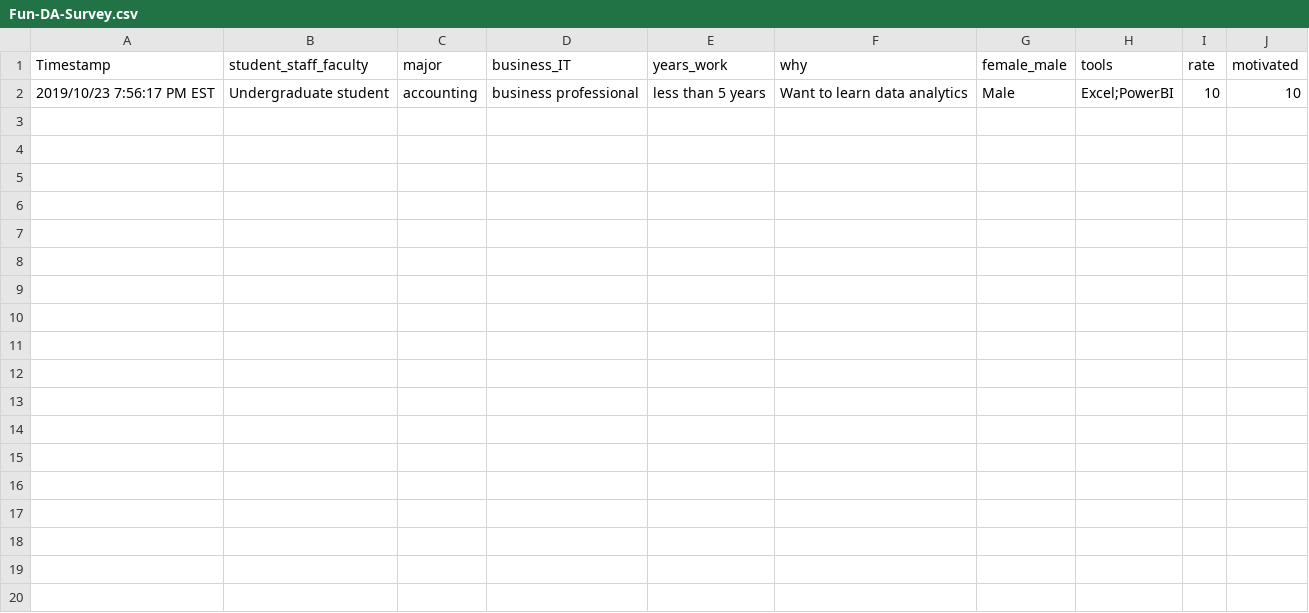
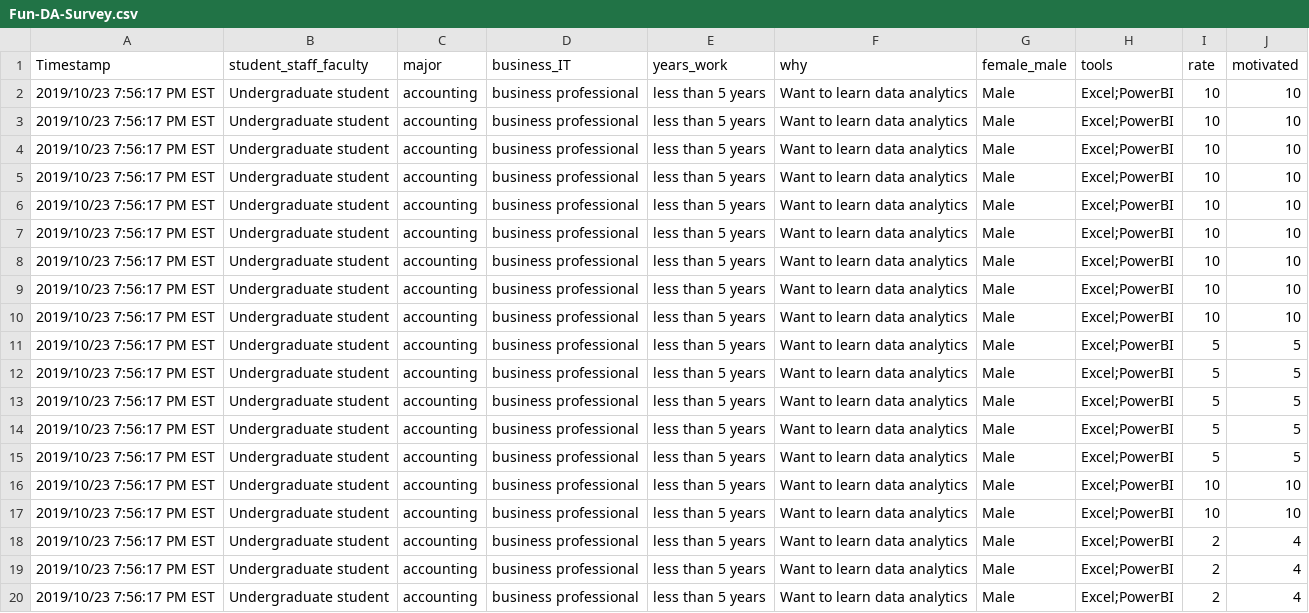
Before and after one commit to bonchae/data, a CSV file: Fun-DA-Survey.csv, drawn as a sheet; the diff names each change by its address in the sheet, - before the commit and + after, or states it on an @@ line.

Commit message:
Add files via upload

```diff
--- a/Fun-DA-Survey.csv
+++ b/Fun-DA-Survey.csv
+row 3: 2019/10/23 7:56:17 PM EST | Undergraduate student | accounting | business professional | less than 5 years | Want to learn data analytics | Male | Excel;PowerBI | 10 | 10
+row 4: 2019/10/23 7:56:17 PM EST | Undergraduate student | accounting | business professional | less than 5 years | Want to learn data analytics | Male | Excel;PowerBI | 10 | 10
+row 5: 2019/10/23 7:56:17 PM EST | Undergraduate student | accounting | business professional | less than 5 years | Want to learn data analytics | Male | Excel;PowerBI | 10 | 10
+row 6: 2019/10/23 7:56:17 PM EST | Undergraduate student | accounting | business professional | less than 5 years | Want to learn data analytics | Male | Excel;PowerBI | 10 | 10
+row 7: 2019/10/23 7:56:17 PM EST | Undergraduate student | accounting | business professional | less than 5 years | Want to learn data analytics | Male | Excel;PowerBI | 10 | 10
+row 8: 2019/10/23 7:56:17 PM EST | Undergraduate student | accounting | business professional | less than 5 years | Want to learn data analytics | Male | Excel;PowerBI | 10 | 10
+row 9: 2019/10/23 7:56:17 PM EST | Undergraduate student | accounting | business professional | less than 5 years | Want to learn data analytics | Male | Excel;PowerBI | 10 | 10
+row 10: 2019/10/23 7:56:17 PM EST | Undergraduate student | accounting | business professional | less than 5 years | Want to learn data analytics | Male | Excel;PowerBI | 10 | 10
+row 11: 2019/10/23 7:56:17 PM EST | Undergraduate student | accounting | business professional | less than 5 years | Want to learn data analytics | Male | Excel;PowerBI | 5 | 5
+row 12: 2019/10/23 7:56:17 PM EST | Undergraduate student | accounting | business professional | less than 5 years | Want to learn data analytics | Male | Excel;PowerBI | 5 | 5
+row 13: 2019/10/23 7:56:17 PM EST | Undergraduate student | accounting | business professional | less than 5 years | Want to learn data analytics | Male | Excel;PowerBI | 5 | 5
+row 14: 2019/10/23 7:56:17 PM EST | Undergraduate student | accounting | business professional | less than 5 years | Want to learn data analytics | Male | Excel;PowerBI | 5 | 5
+row 15: 2019/10/23 7:56:17 PM EST | Undergraduate student | accounting | business professional | less than 5 years | Want to learn data analytics | Male | Excel;PowerBI | 5 | 5
+row 16: 2019/10/23 7:56:17 PM EST | Undergraduate student | accounting | business professional | less than 5 years | Want to learn data analytics | Male | Excel;PowerBI | 10 | 10
+row 17: 2019/10/23 7:56:17 PM EST | Undergraduate student | accounting | business professional | less than 5 years | Want to learn data analytics | Male | Excel;PowerBI | 10 | 10
+row 18: 2019/10/23 7:56:17 PM EST | Undergraduate student | accounting | business professional | less than 5 years | Want to learn data analytics | Male | Excel;PowerBI | 2 | 4
+row 19: 2019/10/23 7:56:17 PM EST | Undergraduate student | accounting | business professional | less than 5 years | Want to learn data analytics | Male | Excel;PowerBI | 2 | 4
+row 20: 2019/10/23 7:56:17 PM EST | Undergraduate student | accounting | business professional | less than 5 years | Want to learn data analytics | Male | Excel;PowerBI | 2 | 4
```
